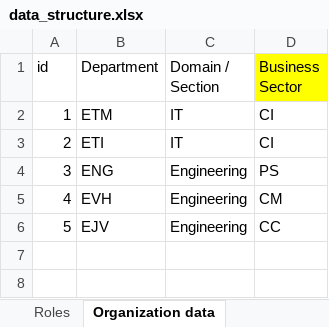
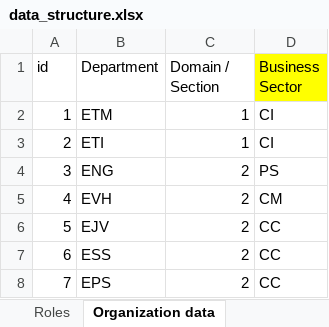
Before and after one commit to hoangnd689x/RoleNxtAdmin, an Excel workbook: src/main/resources/data_structure.xlsx, sheet Organization data, drawn as a sheet; values as stored, in another font and other column widths than the file's, no borders; the diff names each change by its address in the sheet, - before the commit and + after, or states it on an @@ line.

```diff
--- a/src/main/resources/data_structure.xlsx (sheet Organization data)
+++ b/src/main/resources/data_structure.xlsx (sheet Organization data)
-C2:C3 (Domain / Section): IT
+C2:C3 (Domain / Section): 1
-C4:C6 (Domain / Section): Engineering
+C4:C6 (Domain / Section): 2
+row 7: 6 | ESS | 2 | CC
+row 8: 7 | EPS | 2 | CC
```
Also changed, not shown: sheet Structures, sheet Roles, sheet Competence master data, other sheet tabs, hidden cells, data_structure.xlsx, 25 other files.
